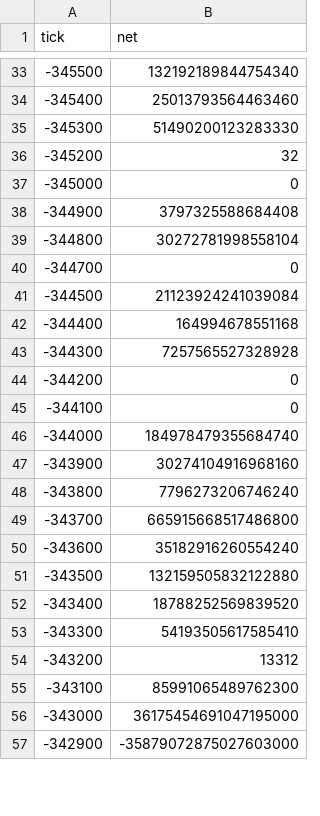
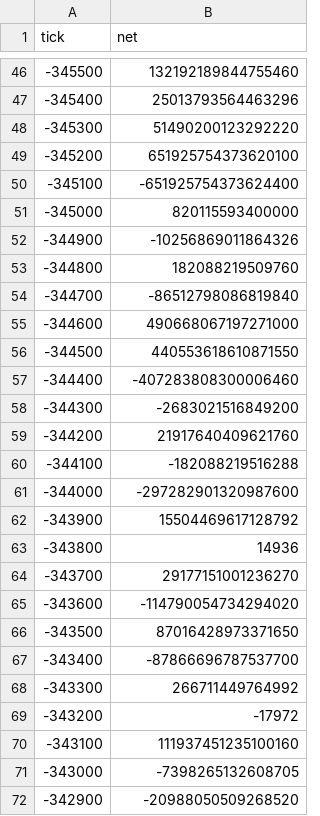
Before and after one commit to rudiafandi16/rsgp-usdc-depth, a CSV file: state/liq_snapshot.csv, drawn as a sheet; only a part is shown, gaps mark what is left out; the diff covers the shown part only.

```diff
--- a/state/liq_snapshot.csv
+++ b/state/liq_snapshot.csv
@@ -33,25 +46,27 @@ tick,net
--345500,132192189844754340
--345400,25013793564463460
--345300,51490200123283330
--345200,32
--345000,0
--344900,3797325588684408
--344800,30272781998558104
--344700,0
--344500,21123924241039084
--344400,164994678551168
--344300,7257565527328928
--344200,0
--344100,0
--344000,184978479355684740
--343900,30274104916968160
--343800,7796273206746240
--343700,665915668517486800
--343600,35182916260554240
--343500,132159505832122880
--343400,18788252569839520
--343300,54193505617585410
--343200,13312
--343100,85991065489762300
--343000,36175454691047195000
--342900,-35879072875027603000
+-345500,132192189844755460
+-345400,25013793564463296
+-345300,51490200123292220
+-345200,651925754373620100
+-345100,-651925754373624400
+-345000,820115593400000
+-344900,-10256869011864326
+-344800,182088219509760
+-344700,-86512798086819840
+-344600,490668067197271000
+-344500,440553618610871550
+-344400,-407283808300006460
+-344300,-2683021516849200
+-344200,21917640409621760
+-344100,-182088219516288
+-344000,-297282901320987600
+-343900,15504469617128792
+-343800,14936
+-343700,29177151001236270
+-343600,-114790054734294020
+-343500,87016428973371650
+-343400,-87866696787537700
+-343300,266711449764992
+-343200,-17972
+-343100,111937451235100160
+-343000,-7398265132608705
+-342900,-20988050509268520
```
Also changed, not shown: 14 added rows and 49 edited cells elsewhere in this file, state/liq_events.csv, 2 other files.
